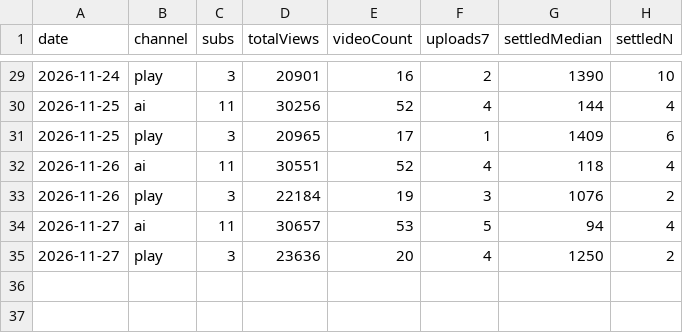
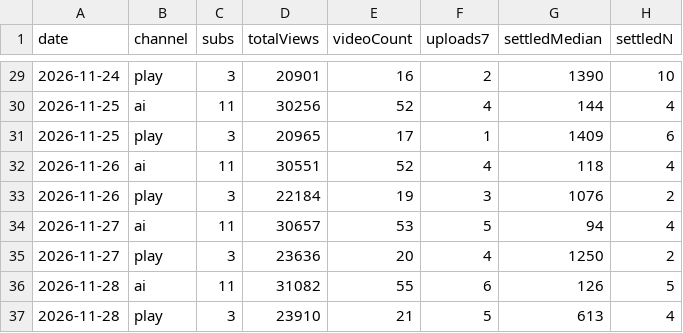
Before and after one commit to shiftaimagazine/shift-threads, a CSV file: ledger/history.csv, drawn as a sheet; only a part is shown, gaps mark what is left out.

```diff
--- a/ledger/history.csv
+++ b/ledger/history.csv
@@ -35 +35,3 @@ date,channel,subs,totalViews,videoCount,uploads7,settledMedian,settledN
 2026-11-27,play,3,23636,20,4,1250,2
+2026-11-28,ai,11,31082,55,6,126,5
+2026-11-28,play,3,23910,21,5,613,4
```
Also changed, not shown: ledger/videos.csv, 3 other files.
